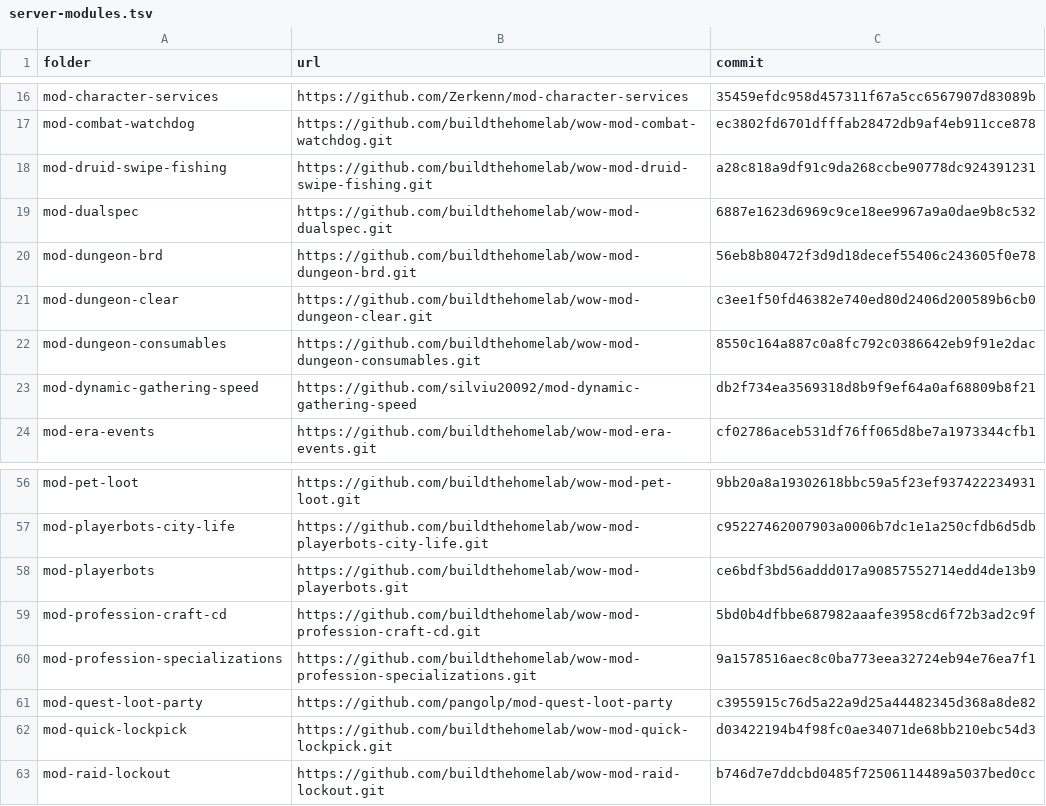
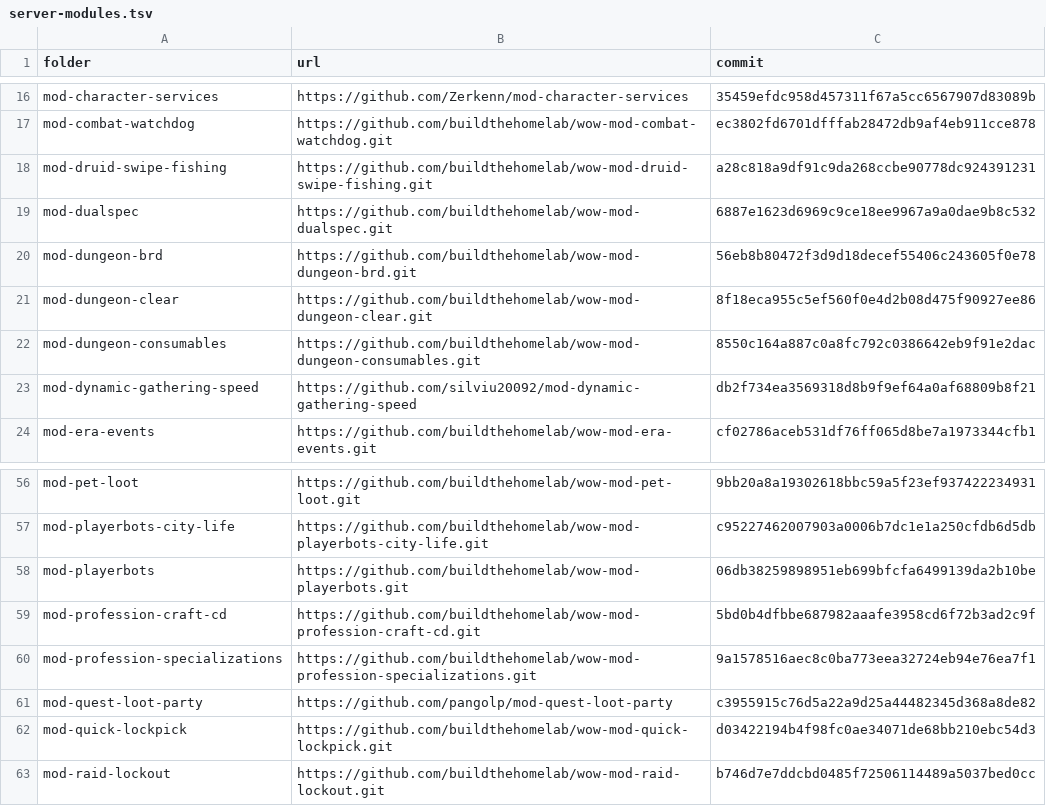
Before and after one commit to buildthehomelab/wow-ci, a TSV file: config/server-modules.tsv, drawn as a sheet; only a part is shown, gaps mark what is left out.

```diff
--- a/config/server-modules.tsv
+++ b/config/server-modules.tsv
@@ -20,3 +20,3 @@ mod-dualspec	https://github.com/buildthehomelab/wow-mod-dualspec.git	6887e1623d6
 mod-dungeon-brd	https://github.com/buildthehomelab/wow-mod-dungeon-brd.git	56eb8b80472f3d9d18decef55406c243605f0e78
-mod-dungeon-clear	https://github.com/buildthehomelab/wow-mod-dungeon-clear.git	c3ee1f50fd46382e740ed80d2406d200589b6cb0
+mod-dungeon-clear	https://github.com/buildthehomelab/wow-mod-dungeon-clear.git	8f18eca955c5ef560f0e4d2b08d475f90927ee86
 mod-dungeon-consumables	https://github.com/buildthehomelab/wow-mod-dungeon-consumables.git	8550c164a887c0a8fc792c0386642eb9f91e2dac
@@ -57,3 +57,3 @@ mod-pet-loot	https://github.com/buildthehomelab/wow-mod-pet-loot.git	9bb20a8a193
 mod-playerbots-city-life	https://github.com/buildthehomelab/wow-mod-playerbots-city-life.git	c95227462007903a0006b7dc1e1a250cfdb6d5db
-mod-playerbots	https://github.com/buildthehomelab/wow-mod-playerbots.git	ce6bdf3bd56addd017a90857552714edd4de13b9
+mod-playerbots	https://github.com/buildthehomelab/wow-mod-playerbots.git	06db38259898951eb699bfcfa6499139da2b10be
 mod-profession-craft-cd	https://github.com/buildthehomelab/wow-mod-profession-craft-cd.git	5bd0b4dfbbe687982aaafe3958cd6f72b3ad2c9f
```
